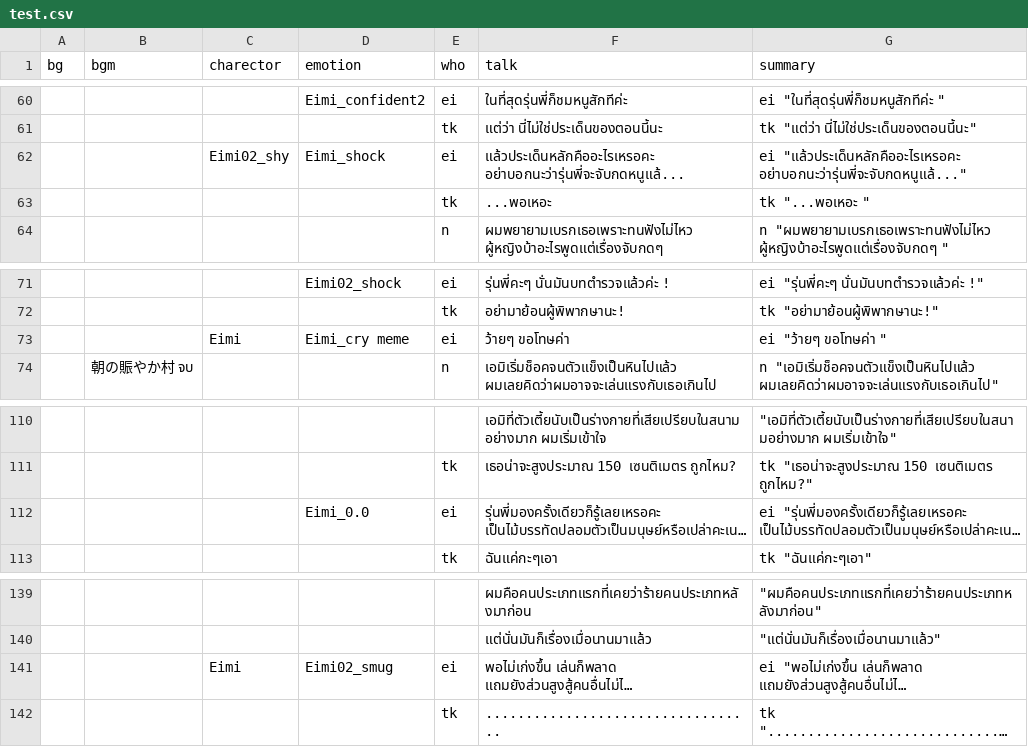
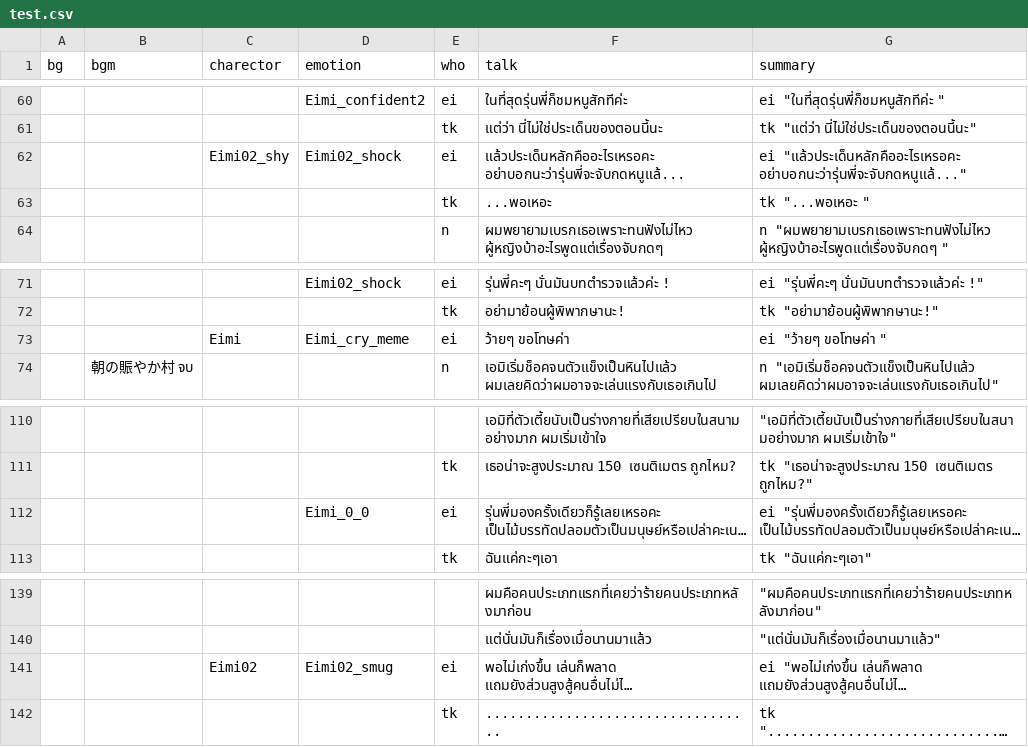
Before and after one commit to pawutj/cafe_au_lait, a CSV file: game/test.csv, drawn as a sheet; only a part is shown, gaps mark what is left out; long unchanged cells end in …; the diff covers the shown part only; the diff names each change by its address in the sheet, - before the commit and + after, or states it on an @@ line.

```diff
--- a/game/test.csv
+++ b/game/test.csv
-D62 (emotion): Eimi_shock
+D62 (emotion): Eimi02_shock
-D73 (emotion): Eimi_cry meme
+D73 (emotion): Eimi_cry_meme
-D112 (emotion): Eimi_0.0
+D112 (emotion): Eimi_0_0
-C141 (charector): Eimi
+C141 (charector): Eimi02
```
Also changed, not shown: 8 edited cells elsewhere in this file, 7 other files.
